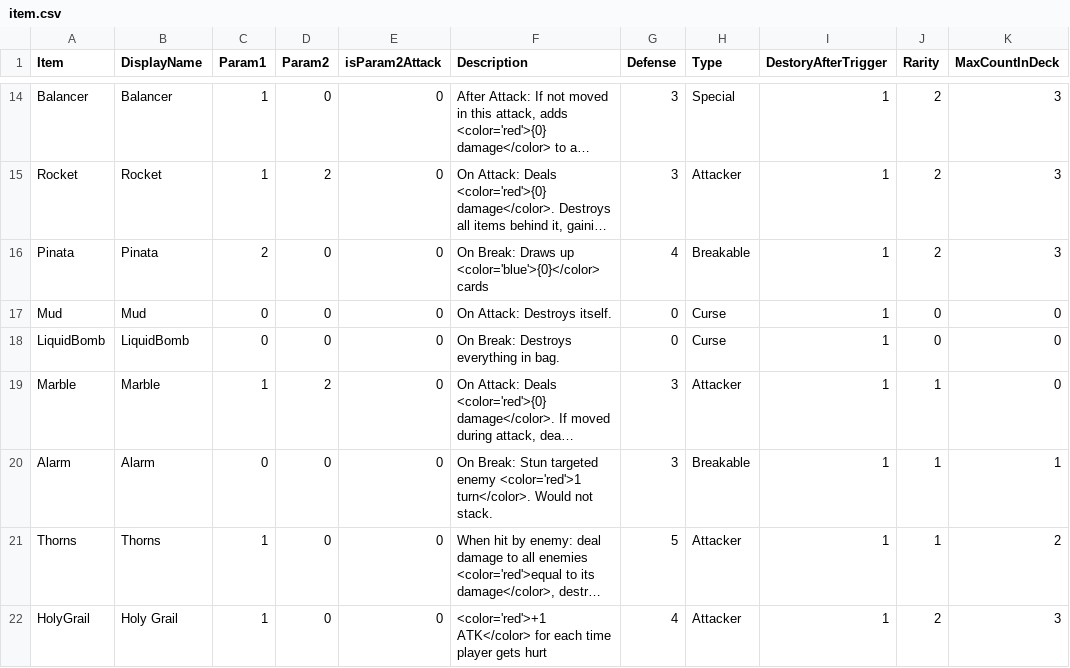
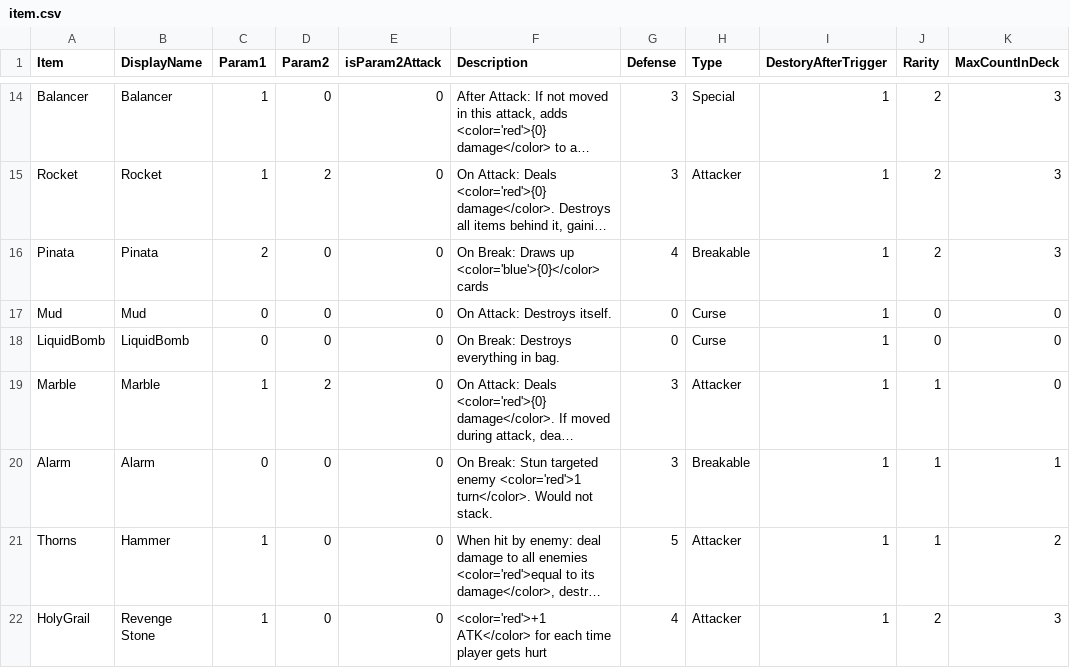
Before and after one commit to shshwdr/LuggageRL, a CSV file: Assets/Resources/csv/item.csv, drawn as a sheet; only a part is shown, gaps mark what is left out; long unchanged cells end in …; the diff names each change by its address in the sheet, - before the commit and + after, or states it on an @@ line.

Commit message:
temp name for items

```diff
--- a/Assets/Resources/csv/item.csv
+++ b/Assets/Resources/csv/item.csv
-B21 (DisplayName): Thorns
+B21 (DisplayName): Hammer
-B22 (DisplayName): Holy Grail
+B22 (DisplayName): Revenge Stone
```
